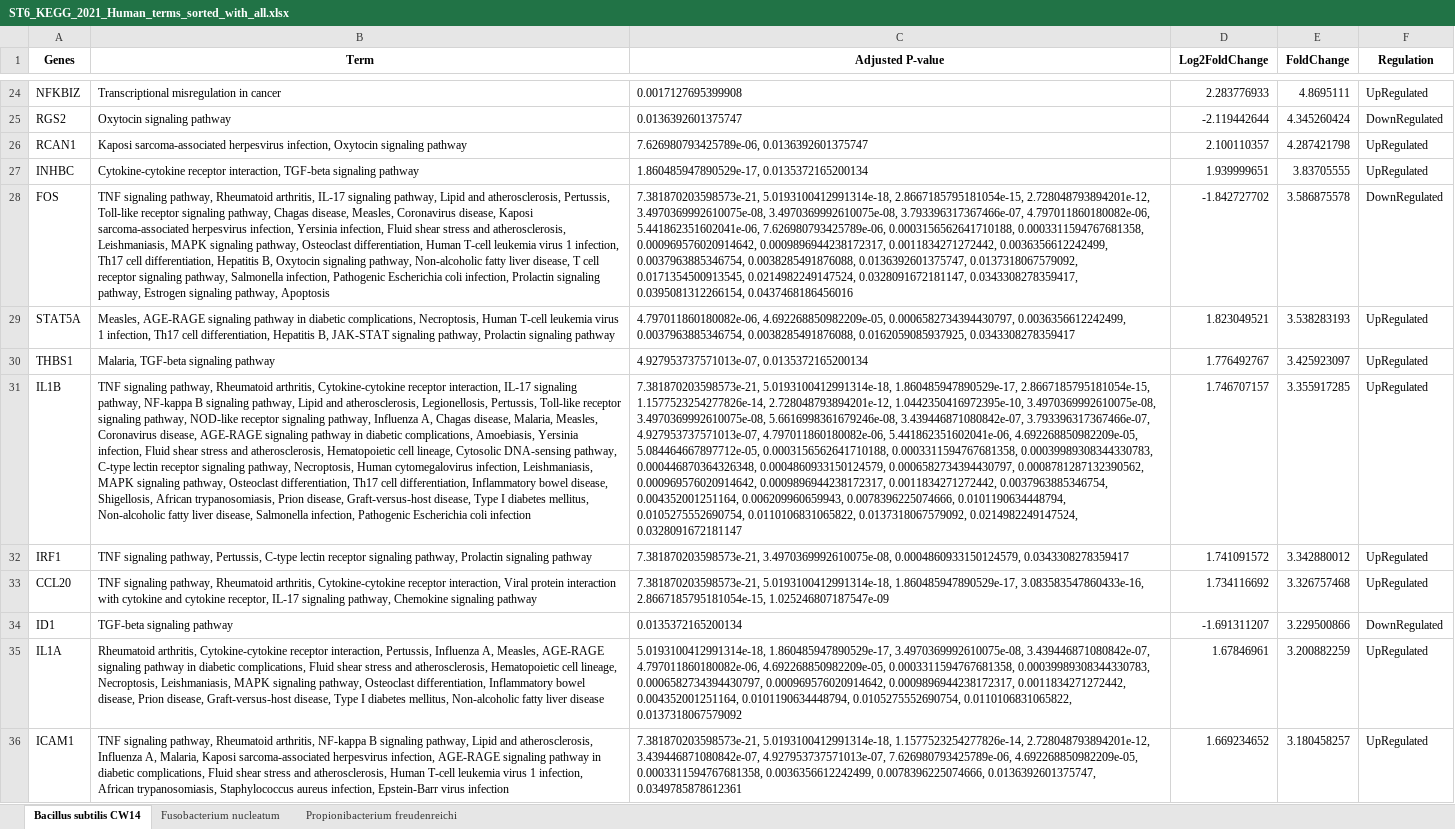
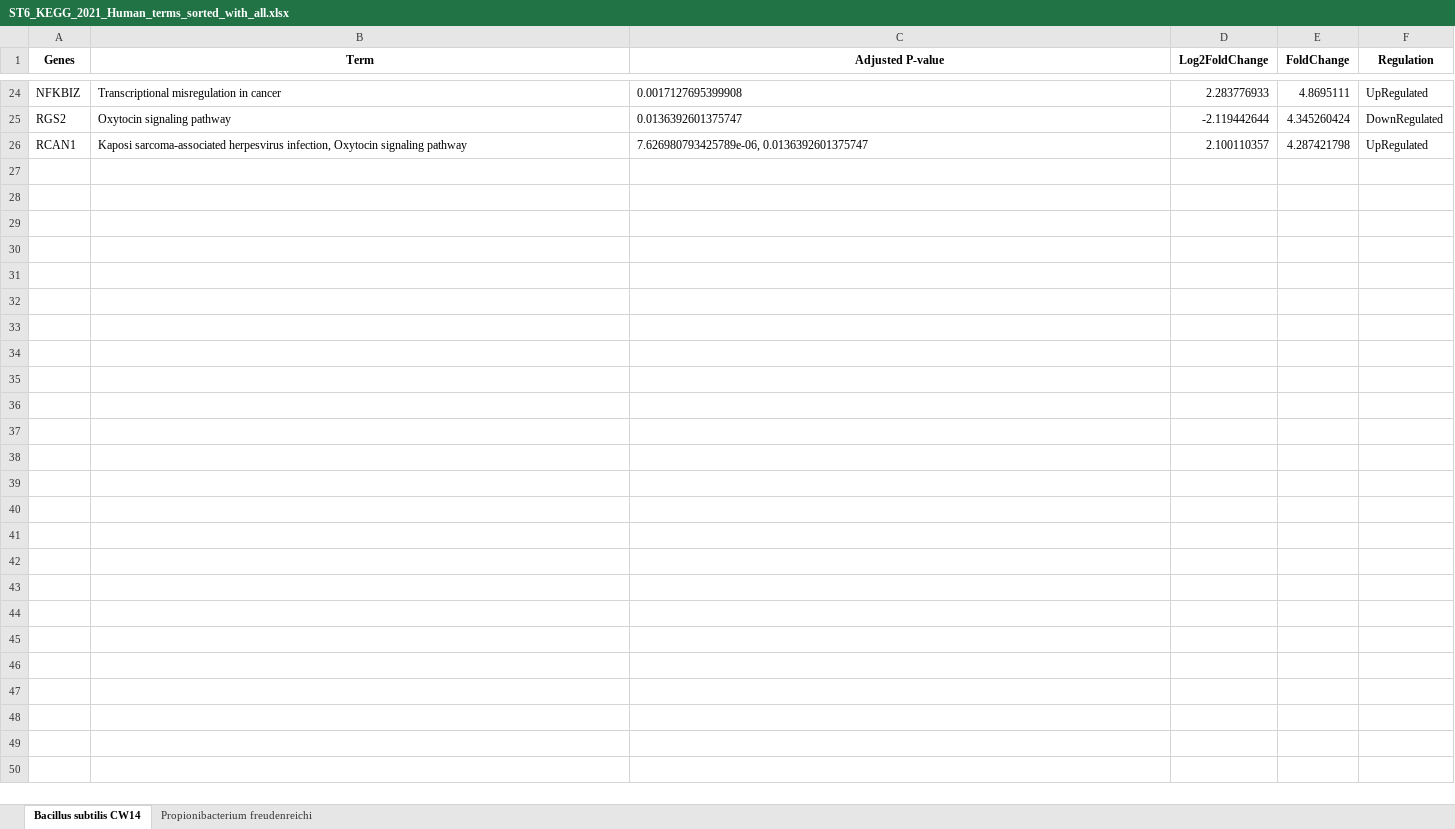
Before and after one commit to nicolasbroldan/Protocolo_Reposicionamiento_Probioticos, an Excel workbook: 8_Supplementary Material/ST6_KEGG_2021_Human_terms_sorted_with_all.xlsx, sheet Bacillus subtilis CW14, drawn as a sheet; only a part is shown, gaps mark what is left out; values as stored, in another font and other column widths than the file's, no borders; the diff covers the shown part only; the diff names each change by its address in the sheet, - before the commit and + after, or states it on an @@ line.

Commit message:
Update ST6_KEGG_2021_Human_terms_sorted_with_all.xlsx

```diff
--- a/8_Supplementary Material/ST6_KEGG_2021_Human_terms_sorted_with_all.xlsx (sheet Bacillus subtilis CW14)
+++ b/8_Supplementary Material/ST6_KEGG_2021_Human_terms_sorted_with_all.xlsx (sheet Bacillus subtilis CW14)
-sheet tab: Fusobacterium nucleatum
-row 27: INHBC | Cytokine-cytokine receptor interaction, TGF-beta signaling pathway | 1.860485947890529e-17, 0.0135372165200134 | 1.939999651 | 3.83705555 | UpRegulated
-row 28: FOS | TNF signaling pathway, Rheumatoid arthritis, IL-17 signaling pathway, Lipid and atherosclerosis, Pertussis, Toll-like receptor signaling pathway, Chagas disease, Measles, Coronavirus disease, Kaposi sarcoma-associated herpesvirus infection, Yersinia infection, Fluid shear stress and atherosclerosis, Leishmaniasis, MAPK signaling pathway, Osteoclast differentiation, Human T-cell leukemia virus 1 infection, Th17 cell differentiation, Hepatitis B, Oxytocin signaling pathway, Non-alcoholic fatty liver disease, T cell receptor signaling pathway, Salmonella infection, Pathogenic Escherichia coli infection, Prolactin signaling pathway, Estrogen signaling pathway, Apoptosis | 7.381870203598573e-21, 5.0193100412991314e-18, 2.8667185795181054e-15, 2.728048793894201e-12, 3.4970369992610075e-08, 3.4970369992610075e-08, 3.793396317367466e-07, 4.797011860180082e-06, 5.441862351602041e-06, 7.626980793425789e-06, 0.0003156562641710188, 0.0003311594767681358, 0.000969576020914642, 0.0009896944238172317, 0.0011834271272442, 0.0036356612242499, 0.0037963885346754, 0.0038285491876088, 0.0136392601375747, 0.0137318067579092, 0.0171354500913545, 0.0214982249147524, 0.0328091672181147, 0.0343308278359417, 0.0395081312266154, 0.0437468186456016 | -1.842727702 | 3.586875578 | DownRegulated
-row 29: STAT5A | Measles, AGE-RAGE signaling pathway in diabetic complications, Necroptosis, Human T-cell leukemia virus 1 infection, Th17 cell differentiation, Hepatitis B, JAK-STAT signaling pathway, Prolactin signaling pathway | 4.797011860180082e-06, 4.692268850982209e-05, 0.0006582734394430797, 0.0036356612242499, 0.0037963885346754, 0.0038285491876088, 0.0162059085937925, 0.0343308278359417 | 1.823049521 | 3.538283193 | UpRegulated
-row 30: THBS1 | Malaria, TGF-beta signaling pathway | 4.927953737571013e-07, 0.0135372165200134 | 1.776492767 | 3.425923097 | UpRegulated
-row 31: IL1B | TNF signaling pathway, Rheumatoid arthritis, Cytokine-cytokine receptor interaction, IL-17 signaling pathway, NF-kappa B signaling pathway, Lipid and atherosclerosis, Legionellosis, Pertussis, Toll-like receptor signaling pathway, NOD-like receptor signaling pathway, Influenza A, Chagas disease, Malaria, Measles, Coronavirus disease, AGE-RAGE signaling pathway in diabetic complications, Amoebiasis, Yersinia infection, Fluid shear stress and atherosclerosis, Hematopoietic cell lineage, Cytosolic DNA-sensing pathway, C-type lectin receptor signaling pathway, Necroptosis, Human cytomegalovirus infection, Leishmaniasis, MAPK signaling pathway, Osteoclast differentiation, Th17 cell differentiation, Inflammatory bowel disease, Shigellosis, African trypanosomiasis, Prion disease, Graft-versus-host disease, Type I diabetes mellitus, Non-alcoholic fatty liver disease, Salmonella infection, Pathogenic Escherichia coli infection | 7.381870203598573e-21, 5.0193100412991314e-18, 1.860485947890529e-17, 2.8667185795181054e-15, 1.1577523254277826e-14, 2.728048793894201e-12, 1.0442350416972395e-10, 3.4970369992610075e-08, 3.4970369992610075e-08, 5.6616998361679246e-08, 3.439446871080842e-07, 3.793396317367466e-07, 4.927953737571013e-07, 4.797011860180082e-06, 5.441862351602041e-06, 4.692268850982209e-05, 5.084464667897712e-05, 0.0003156562641710188, 0.0003311594767681358, 0.00039989308344330783, 0.000446870364326348, 0.0004860933150124579, 0.0006582734394430797, 0.0008781287132390562, 0.000969576020914642, 0.0009896944238172317, 0.0011834271272442, 0.0037963885346754, 0.004352001251164, 0.006209960659943, 0.0078396225074666, 0.0101190634448794, 0.0105275552690754, 0.0110106831065822, 0.0137318067579092, 0.0214982249147524, 0.0328091672181147 | 1.746707157 | 3.355917285 | UpRegulated
-row 32: IRF1 | TNF signaling pathway, Pertussis, C-type lectin receptor signaling pathway, Prolactin signaling pathway | 7.381870203598573e-21, 3.4970369992610075e-08, 0.0004860933150124579, 0.0343308278359417 | 1.741091572 | 3.342880012 | UpRegulated
-row 33: CCL20 | TNF signaling pathway, Rheumatoid arthritis, Cytokine-cytokine receptor interaction, Viral protein interaction with cytokine and cytokine receptor, IL-17 signaling pathway, Chemokine signaling pathway | 7.381870203598573e-21, 5.0193100412991314e-18, 1.860485947890529e-17, 3.083583547860433e-16, 2.8667185795181054e-15, 1.025246807187547e-09 | 1.734116692 | 3.326757468 | UpRegulated
-row 34: ID1 | TGF-beta signaling pathway | 0.0135372165200134 | -1.691311207 | 3.229500866 | DownRegulated
-row 35: IL1A | Rheumatoid arthritis, Cytokine-cytokine receptor interaction, Pertussis, Influenza A, Measles, AGE-RAGE signaling pathway in diabetic complications, Fluid shear stress and atherosclerosis, Hematopoietic cell lineage, Necroptosis, Leishmaniasis, MAPK signaling pathway, Osteoclast differentiation, Inflammatory bowel disease, Prion disease, Graft-versus-host disease, Type I diabetes mellitus, Non-alcoholic fatty liver disease | 5.0193100412991314e-18, 1.860485947890529e-17, 3.4970369992610075e-08, 3.439446871080842e-07, 4.797011860180082e-06, 4.692268850982209e-05, 0.0003311594767681358, 0.00039989308344330783, 0.0006582734394430797, 0.000969576020914642, 0.0009896944238172317, 0.0011834271272442, 0.004352001251164, 0.0101190634448794, 0.0105275552690754, 0.0110106831065822, 0.0137318067579092 | 1.67846961 | 3.200882259 | UpRegulated
-row 36: ICAM1 | TNF signaling pathway, Rheumatoid arthritis, NF-kappa B signaling pathway, Lipid and atherosclerosis, Influenza A, Malaria, Kaposi sarcoma-associated herpesvirus infection, AGE-RAGE signaling pathway in diabetic complications, Fluid shear stress and atherosclerosis, Human T-cell leukemia virus 1 infection, African trypanosomiasis, Staphylococcus aureus infection, Epstein-Barr virus infection | 7.381870203598573e-21, 5.0193100412991314e-18, 1.1577523254277826e-14, 2.728048793894201e-12, 3.439446871080842e-07, 4.927953737571013e-07, 7.626980793425789e-06, 4.692268850982209e-05, 0.0003311594767681358, 0.0036356612242499, 0.0078396225074666, 0.0136392601375747, 0.0349785878612361 | 1.669234652 | 3.180458257 | UpRegulated
```
Also changed, not shown: 21 removed rows elsewhere in this sheet.
